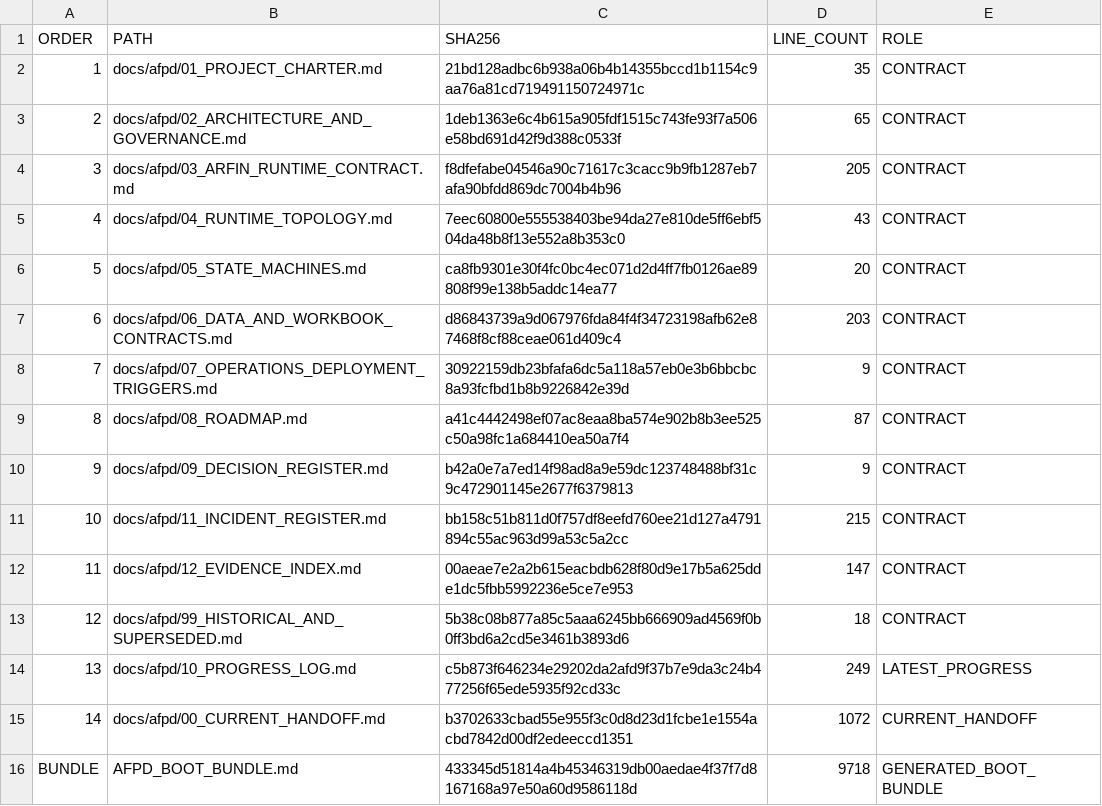
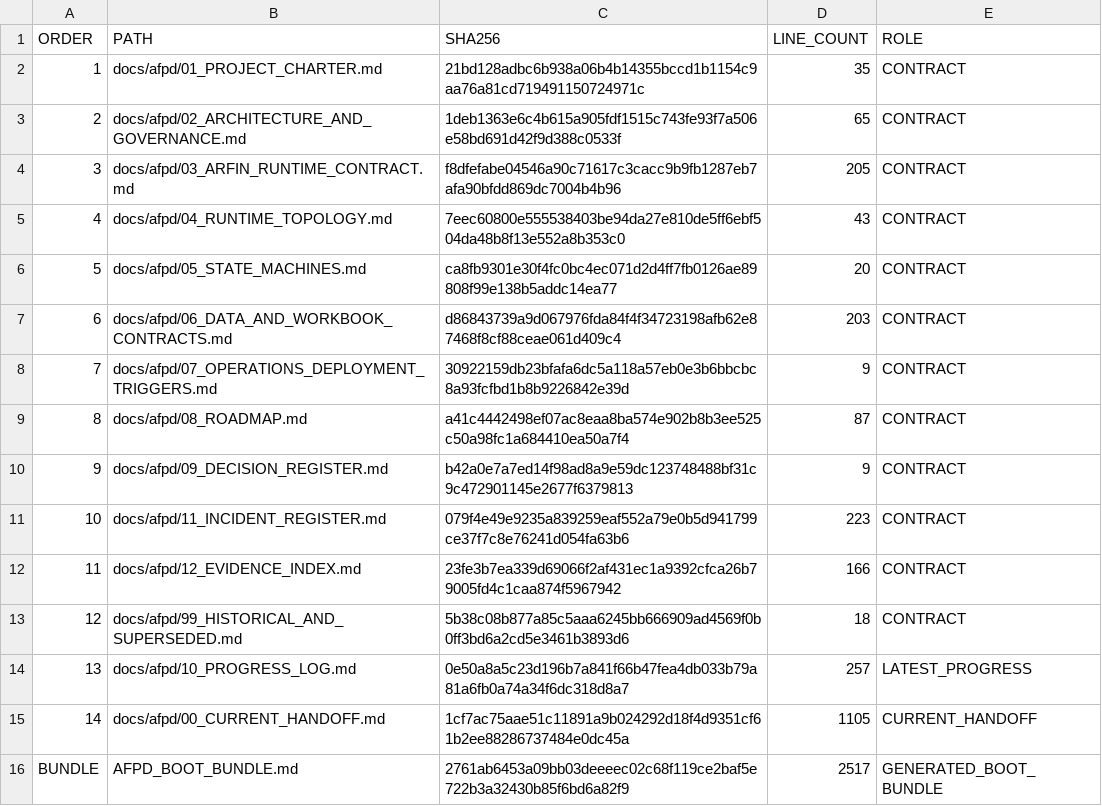
Before and after one commit to progamer6918/airo-second-brain, a TSV file: docs/afpd/AFPD_BOOT_MANIFEST.tsv, drawn as a sheet.

```diff
--- a/docs/afpd/AFPD_BOOT_MANIFEST.tsv
+++ b/docs/afpd/AFPD_BOOT_MANIFEST.tsv
@@ -10,7 +10,7 @@ ORDER	PATH	SHA256	LINE_COUNT	ROLE
 9	docs/afpd/09_DECISION_REGISTER.md	b42a0e7a7ed14f98ad8a9e59dc123748488bf31c9c472901145e2677f6379813	9	CONTRACT
-10	docs/afpd/11_INCIDENT_REGISTER.md	bb158c51b811d0f757df8eefd760ee21d127a4791894c55ac963d99a53c5a2cc	215	CONTRACT
-11	docs/afpd/12_EVIDENCE_INDEX.md	00aeae7e2a2b615eacbdb628f80d9e17b5a625dde1dc5fbb5992236e5ce7e953	147	CONTRACT
+10	docs/afpd/11_INCIDENT_REGISTER.md	079f4e49e9235a839259eaf552a79e0b5d941799ce37f7c8e76241d054fa63b6	223	CONTRACT
+11	docs/afpd/12_EVIDENCE_INDEX.md	23fe3b7ea339d69066f2af431ec1a9392cfca26b79005fd4c1caa874f5967942	166	CONTRACT
 12	docs/afpd/99_HISTORICAL_AND_SUPERSEDED.md	5b38c08b877a85c5aaa6245bb666909ad4569f0b0ff3bd6a2cd5e3461b3893d6	18	CONTRACT
-13	docs/afpd/10_PROGRESS_LOG.md	c5b873f646234e29202da2afd9f37b7e9da3c24b477256f65ede5935f92cd33c	249	LATEST_PROGRESS
-14	docs/afpd/00_CURRENT_HANDOFF.md	b3702633cbad55e955f3c0d8d23d1fcbe1e1554acbd7842d00df2edeeccd1351	1072	CURRENT_HANDOFF
-BUNDLE	AFPD_BOOT_BUNDLE.md	433345d51814a4b45346319db00aedae4f37f7d8167168a97e50a60d9586118d	9718	GENERATED_BOOT_BUNDLE
+13	docs/afpd/10_PROGRESS_LOG.md	0e50a8a5c23d196b7a841f66b47fea4db033b79a81a6fb0a74a34f6dc318d8a7	257	LATEST_PROGRESS
+14	docs/afpd/00_CURRENT_HANDOFF.md	1cf7ac75aae51c11891a9b024292d18f4d9351cf61b2ee88286737484e0dc45a	1105	CURRENT_HANDOFF
+BUNDLE	AFPD_BOOT_BUNDLE.md	2761ab6453a09bb03deeeec02c68f119ce2baf5e722b3a32430b85f6bd6a82f9	2517	GENERATED_BOOT_BUNDLE
```
Also changed, not shown: 9 other files.
